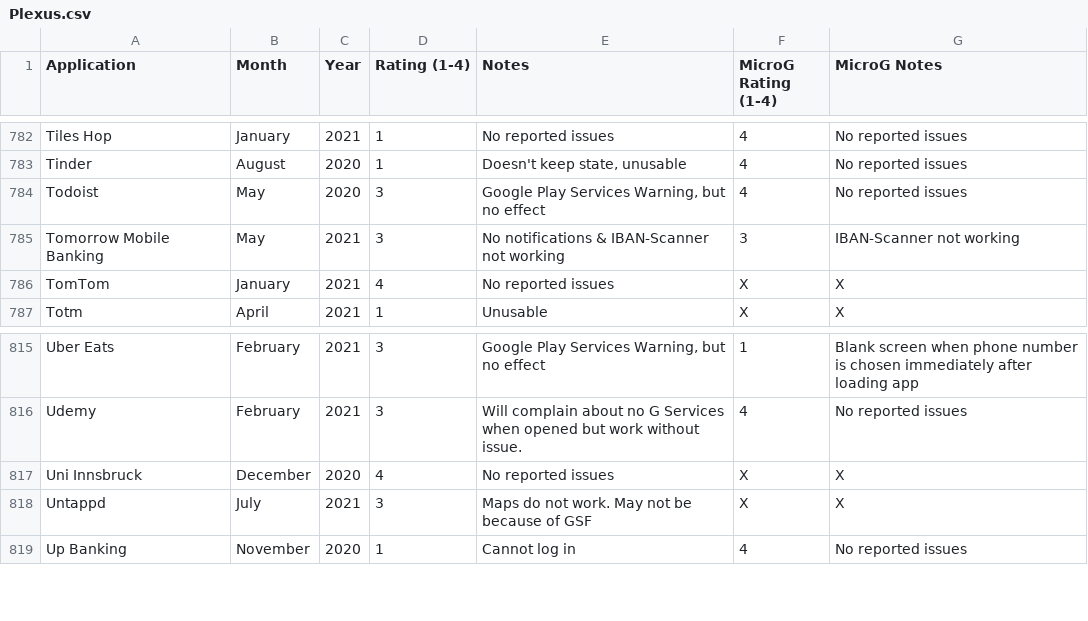
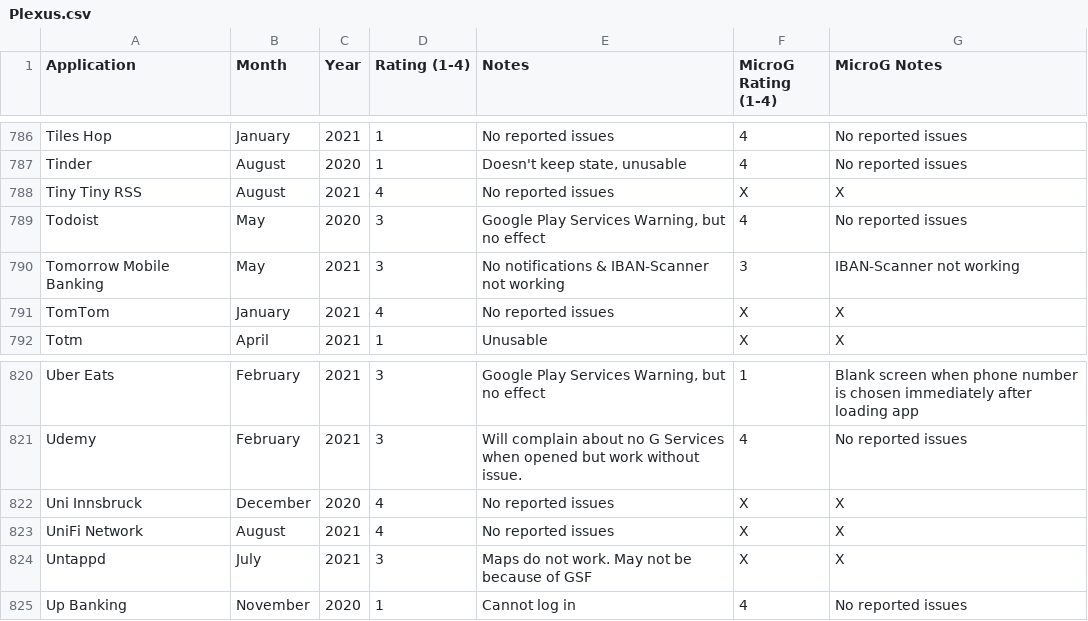
Before and after one commit to techlore/plexus, a CSV file: src/data/Plexus.csv, drawn as a sheet; only a part is shown, gaps mark what is left out; the diff covers the shown part only; the diff names each change by its address in the sheet, - before the commit and + after, or states it on an @@ line.

```diff
--- a/src/data/Plexus.csv
+++ b/src/data/Plexus.csv
+row 788: Tiny Tiny RSS | August | 2021 | 4 | No reported issues | X | X
+row 823: UniFi Network | August | 2021 | 4 | No reported issues | X | X
```
Also changed, not shown: 6 added rows elsewhere in this file.
